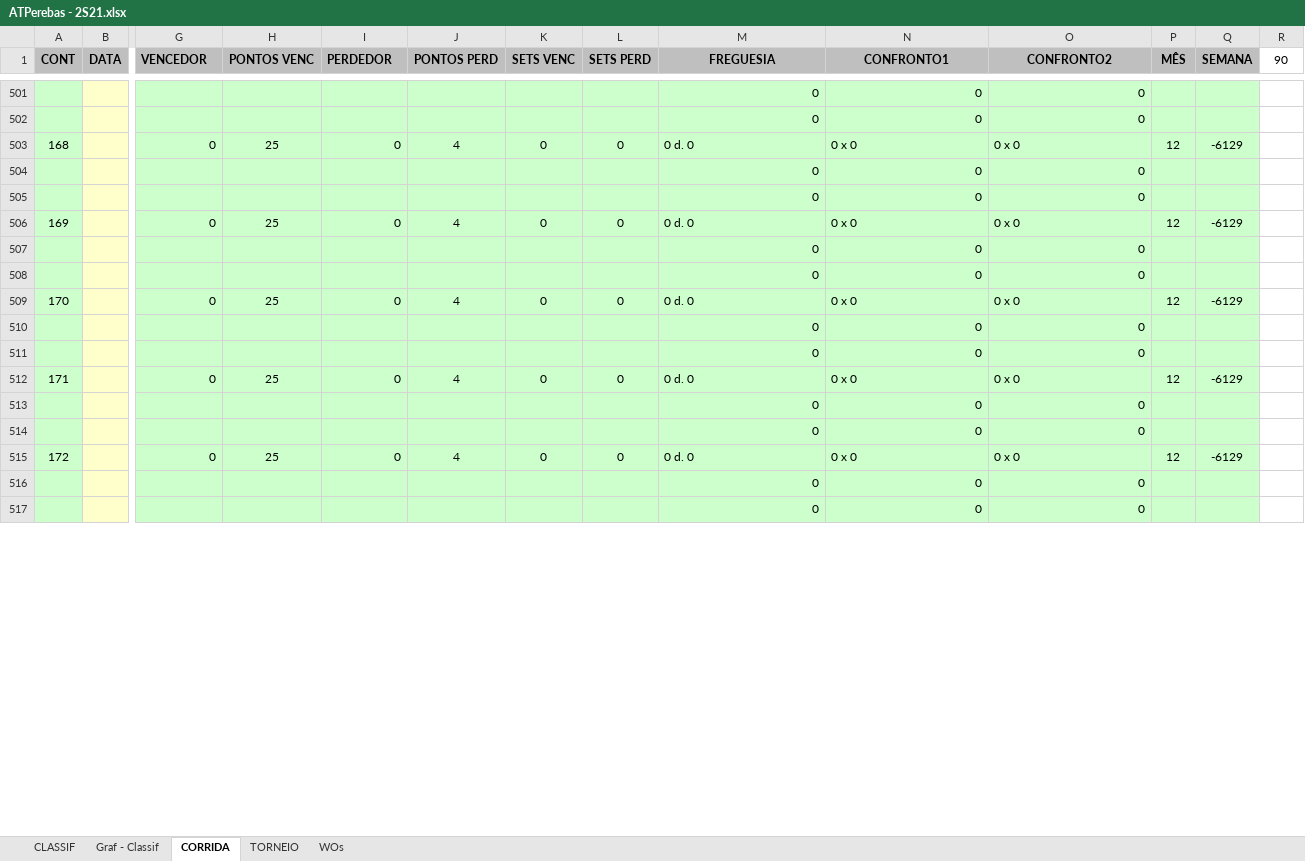
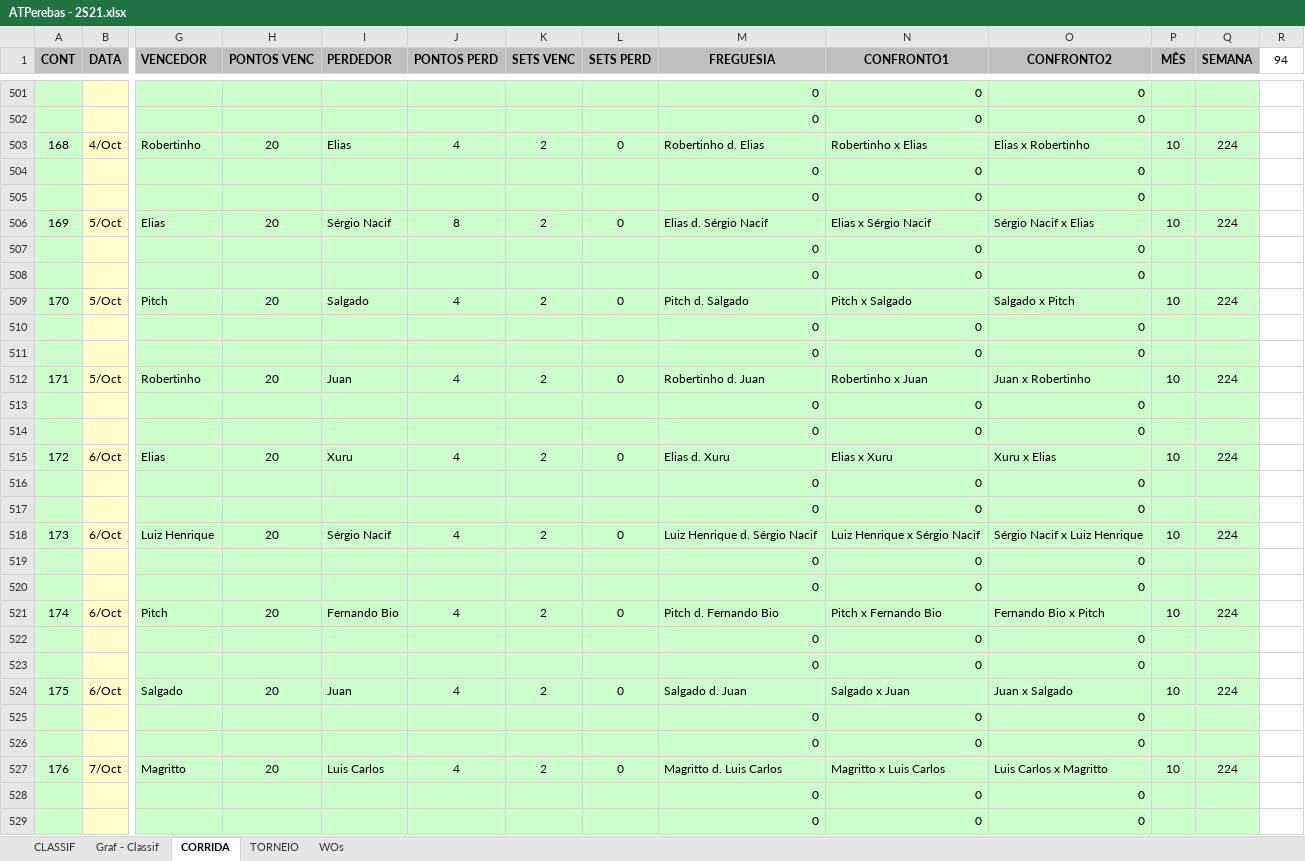
Before and after one commit to juanper/ATPerebas, an Excel workbook: ATPerebas - 2S21.xlsx, sheet CORRIDA, drawn as a sheet; only a part is shown, gaps mark what is left out; the shorter side is filled out with more unchanged rows; values as stored, in another font and other column widths than the file's, no borders; charts and pictures not drawn; removed rows and columns are numbered as before the commit, all else as after; rows hold the shown columns only; the diff covers the shown part only; the diff names each change by its address in the sheet, - before the commit and + after, or states it on an @@ line.

```diff
--- a/ATPerebas - 2S21.xlsx (sheet CORRIDA)
+++ b/ATPerebas - 2S21.xlsx (sheet CORRIDA)
-R1: 90
+R1: 94
-row 503: 168 |  | 0 | 25 | 0 | 4 | 0 | 0 | 0 d. 0 | 0 x 0 | 0 x 0 | 12 | -6129
+row 503: 168 | 4/Oct | Robertinho | 20 | Elias | 4 | 2 | 0 | Robertinho d. Elias | Robertinho x Elias | Elias x Robertinho | 10 | 224
+row 504:  |  |  |  |  |  |  |  | 0 | 0 | 0
+row 506: 169 | 5/Oct | Elias | 20 | Sérgio Nacif | 8 | 2 | 0 | Elias d. Sérgio Nacif | Elias x Sérgio Nacif | Sérgio Nacif x Elias | 10 | 224
+row 507:  |  |  |  |  |  |  |  | 0 | 0 | 0
-row 506: 169 |  | 0 | 25 | 0 | 4 | 0 | 0 | 0 d. 0 | 0 x 0 | 0 x 0 | 12 | -6129
+row 509: 170 | 5/Oct | Pitch | 20 | Salgado | 4 | 2 | 0 | Pitch d. Salgado | Pitch x Salgado | Salgado x Pitch | 10 | 224
+row 510:  |  |  |  |  |  |  |  | 0 | 0 | 0
+row 512: 171 | 5/Oct | Robertinho | 20 | Juan | 4 | 2 | 0 | Robertinho d. Juan | Robertinho x Juan | Juan x Robertinho | 10 | 224
+row 513:  |  |  |  |  |  |  |  | 0 | 0 | 0
-row 509: 170 |  | 0 | 25 | 0 | 4 | 0 | 0 | 0 d. 0 | 0 x 0 | 0 x 0 | 12 | -6129
+row 515: 172 | 6/Oct | Elias | 20 | Xuru | 4 | 2 | 0 | Elias d. Xuru | Elias x Xuru | Xuru x Elias | 10 | 224
+row 516:  |  |  |  |  |  |  |  | 0 | 0 | 0
+row 518: 173 | 6/Oct | Luiz Henrique | 20 | Sérgio Nacif | 4 | 2 | 0 | Luiz Henrique d. Sérgio Nacif | Luiz Henrique x Sérgio Nacif | Sérgio Nacif x Luiz Henrique | 10 | 224
+row 519:  |  |  |  |  |  |  |  | 0 | 0 | 0
-row 512: 171 |  | 0 | 25 | 0 | 4 | 0 | 0 | 0 d. 0 | 0 x 0 | 0 x 0 | 12 | -6129
+row 521: 174 | 6/Oct | Pitch | 20 | Fernando Bio | 4 | 2 | 0 | Pitch d. Fernando Bio | Pitch x Fernando Bio | Fernando Bio x Pitch | 10 | 224
+row 522:  |  |  |  |  |  |  |  | 0 | 0 | 0
+row 524: 175 | 6/Oct | Salgado | 20 | Juan | 4 | 2 | 0 | Salgado d. Juan | Salgado x Juan | Juan x Salgado | 10 | 224
+row 525:  |  |  |  |  |  |  |  | 0 | 0 | 0
-row 515: 172 |  | 0 | 25 | 0 | 4 | 0 | 0 | 0 d. 0 | 0 x 0 | 0 x 0 | 12 | -6129
+row 527: 176 | 7/Oct | Magritto | 20 | Luis Carlos | 4 | 2 | 0 | Magritto d. Luis Carlos | Magritto x Luis Carlos | Luis Carlos x Magritto | 10 | 224
+row 528:  |  |  |  |  |  |  |  | 0 | 0 | 0
```
Also changed, not shown: 4 added rows and 17 removed rows elsewhere in this sheet, sheet CLASSIF, sheet WOs, formulas that keep their value, hidden cells, charts or pictures, 11 other files.
